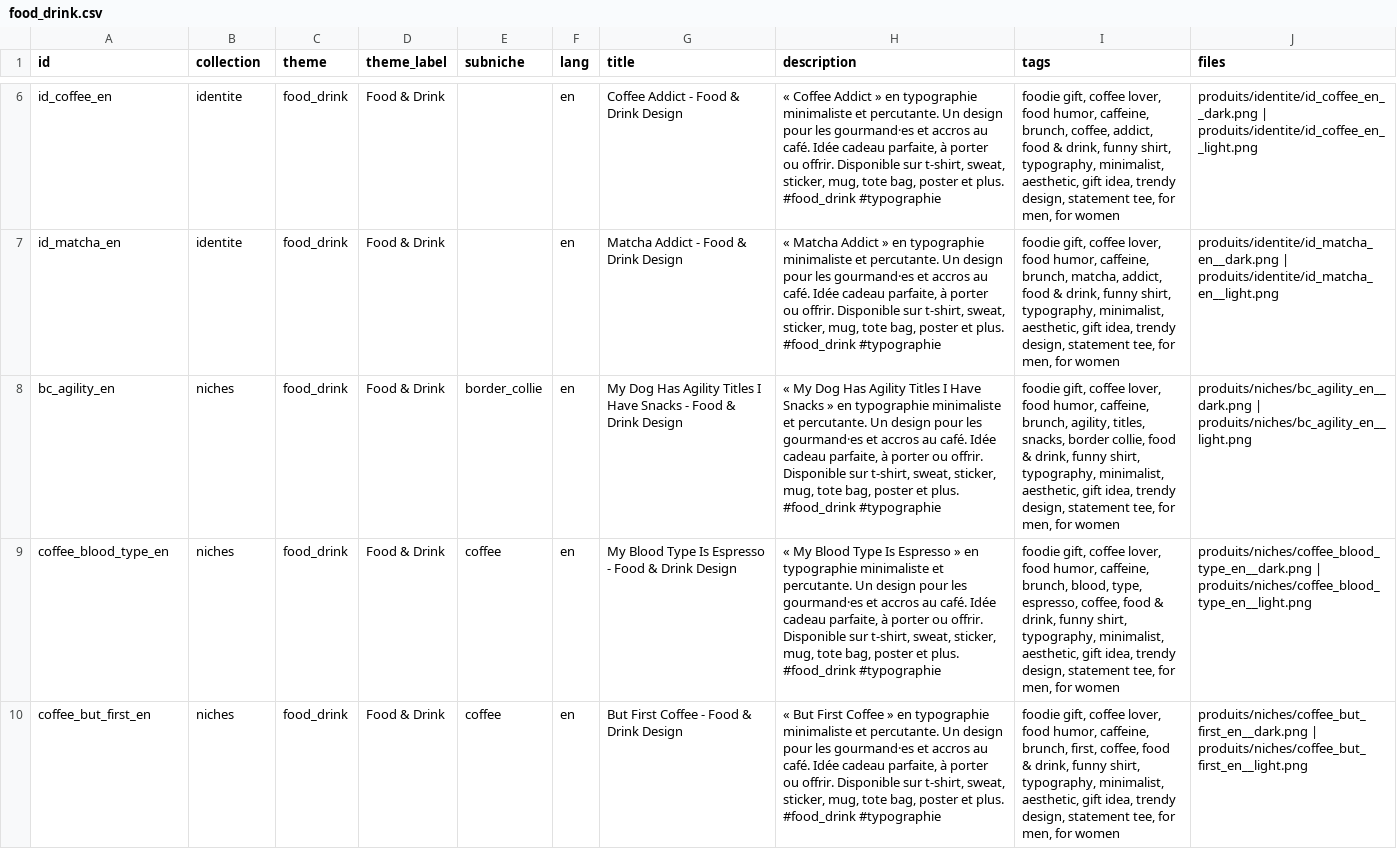
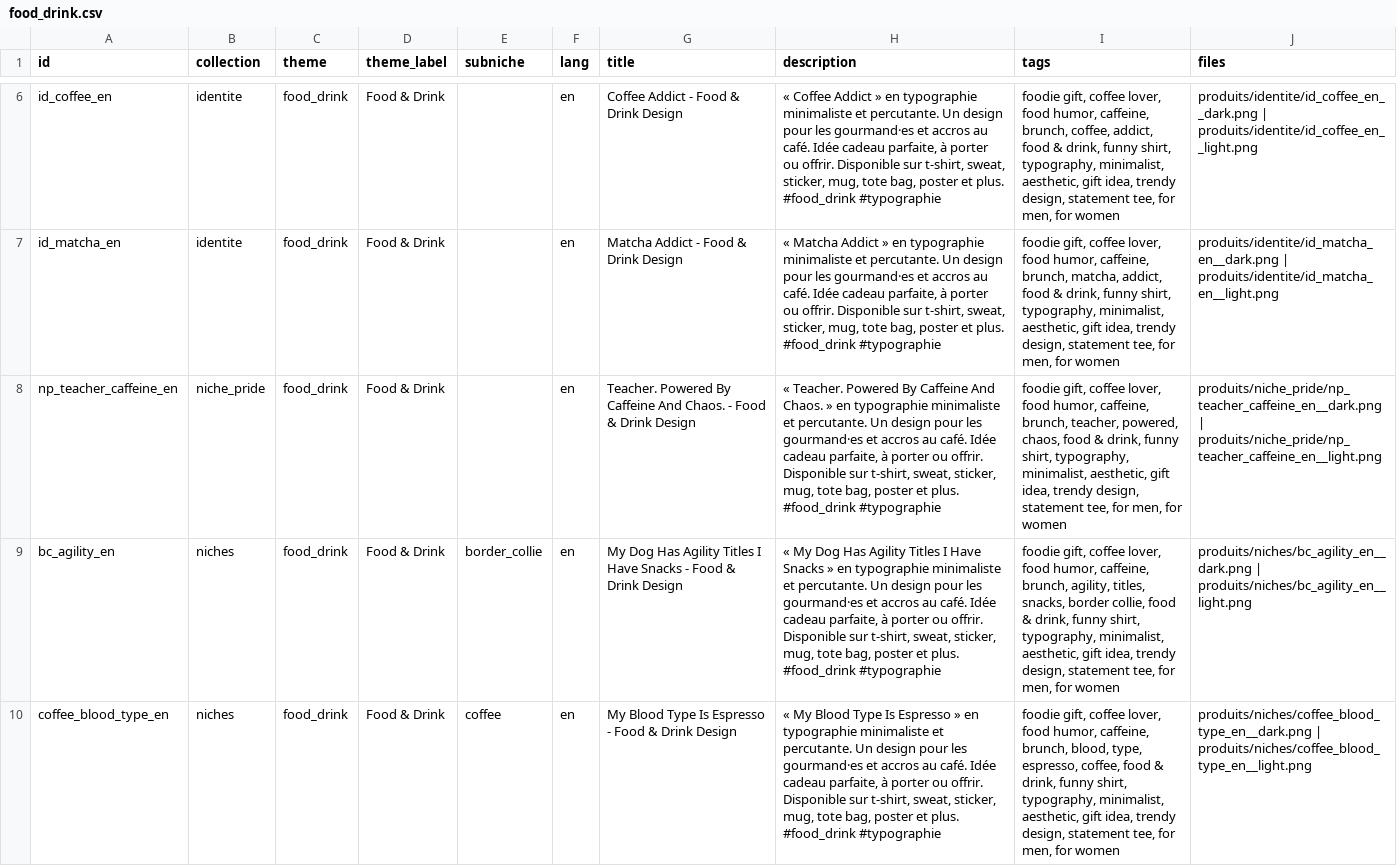
Before and after one commit to hugokeirsse-byte/Moneymaker, a CSV file: catalog/by_theme/food_drink.csv, drawn as a sheet; only a part is shown, gaps mark what is left out; the shorter side is filled out with more unchanged rows; the diff covers the shown part only; the diff names each change by its address in the sheet, - before the commit and + after, or states it on an @@ line.

```diff
--- a/catalog/by_theme/food_drink.csv
+++ b/catalog/by_theme/food_drink.csv
+row 8: np_teacher_caffeine_en | niche_pride | food_drink | Food & Drink |  | en | Teacher. Powered By Caffeine And Chaos. - Food & Drink Design | « Teacher. Powered By Caffeine And Chaos. » en typographie minimaliste et percutante. Un design pour les gourmand·es et accros au café. Idée cadeau parfaite, à porter ou offrir. Disponible sur t-shirt, sweat, sticker, mug, tote bag, poster et plus. #food_drink #typographie | foodie gift, coffee lover, food humor, caffeine, brunch, teacher, powered, chaos, food & drink, funny shirt, typography, minimalist, aesthetic, gift idea, trendy design, statement tee, for men, for women | produits/niche_pride/np_teacher_caffeine_en__dark.png | produits/niche_pride/np_teacher_caffeine_en__light.png
```
Also changed, not shown: 1 added row elsewhere in this file, catalog/by_theme/adult_humor.csv, catalog/by_theme/family.csv, 24 other files.
